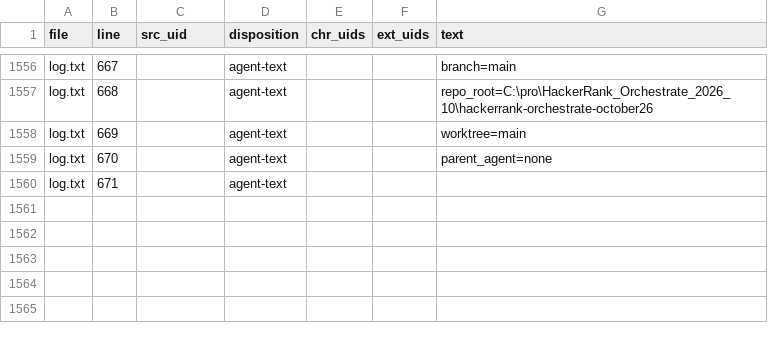
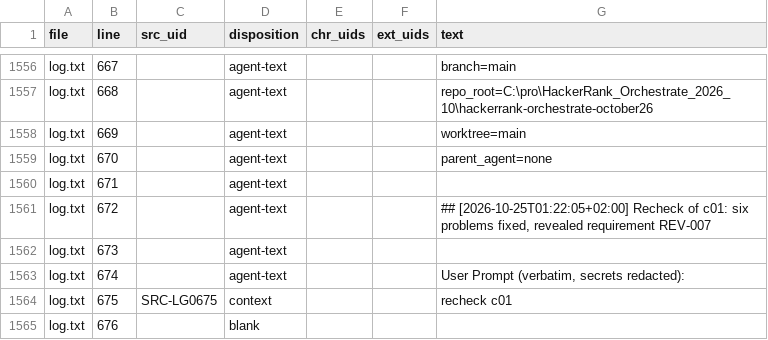
Before and after one commit to useraccount0/hackerrank-orchestrate-october26, a CSV file: requirements/views/line_map.csv, drawn as a sheet; only a part is shown, gaps mark what is left out; the diff covers the shown part only.

```diff
--- a/requirements/views/line_map.csv
+++ b/requirements/views/line_map.csv
@@ -1560 +1560,6 @@ log.txt,670,,agent-text,,,parent_agent=none
 log.txt,671,,agent-text,,,
+log.txt,672,,agent-text,,,"## [2026-10-25T01:22:05+02:00] Recheck of c01: six problems fixed, revealed requirement REV-007"
+log.txt,673,,agent-text,,,
+log.txt,674,,agent-text,,,"User Prompt (verbatim, secrets redacted):"
+log.txt,675,SRC-LG0675,context,,,recheck c01
+log.txt,676,,blank,,,
```
Also changed, not shown: 39 added rows elsewhere in this file, 26 other files.
